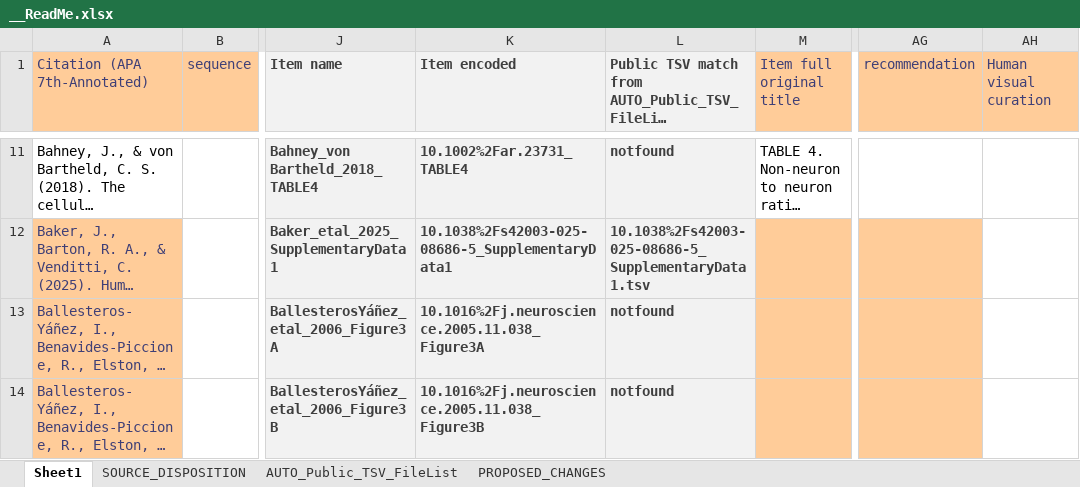
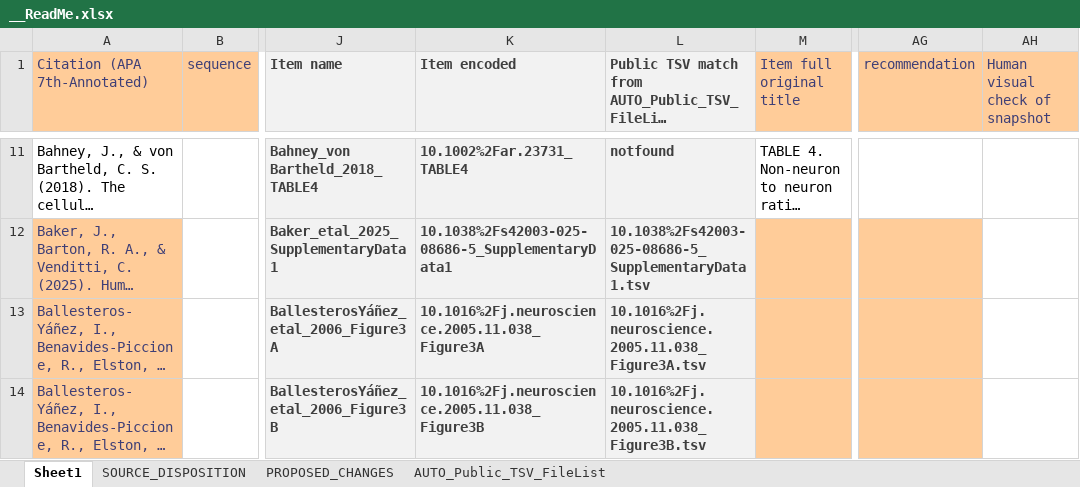
Before and after one commit to AleAliSousa/Evo-M1-Trait-Data, an Excel workbook: __ReadMe.xlsx, sheet Sheet1, drawn as a sheet; only a part is shown, gaps mark what is left out; long unchanged cells end in …; values as stored, in another font and other column widths than the file's, no borders; the diff covers the shown part only; the diff names each change by its address in the sheet, - before the commit and + after, or states it on an @@ line.

```diff
--- a/__ReadMe.xlsx (sheet Sheet1)
+++ b/__ReadMe.xlsx (sheet Sheet1)
@@ sheet tab order changed: Sheet1 | SOURCE_DISPOSITION | PROPOSED_CHANGES | AUTO_Public_TSV_FileList @@
-AH1: Human visual curation
+AH1: Human visual check of snapshot
-L13: notfound
+L13: 10.1016%2Fj.neuroscience.2005.11.038_Figure3A.tsv
-L14: notfound
+L14: 10.1016%2Fj.neuroscience.2005.11.038_Figure3B.tsv
```
Also changed, not shown: 1 added row, 8 edited cells and cell formats elsewhere in this sheet, sheet AUTO_Public_TSV_FileList, formulas that keep their value, 16 other files.
